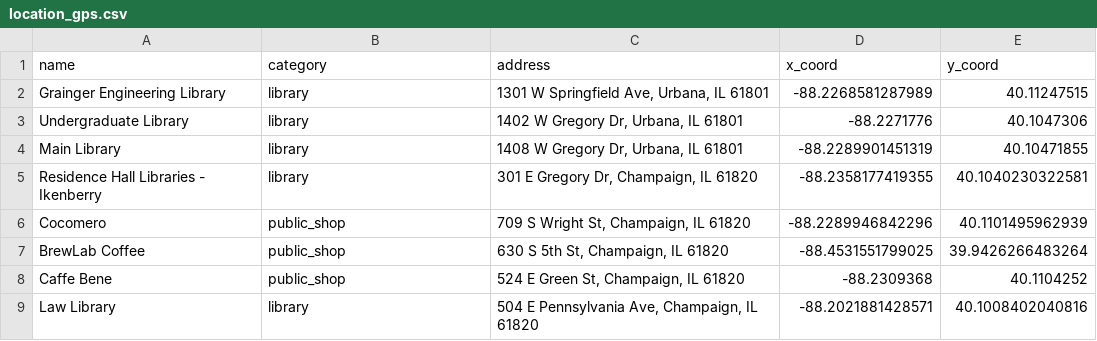
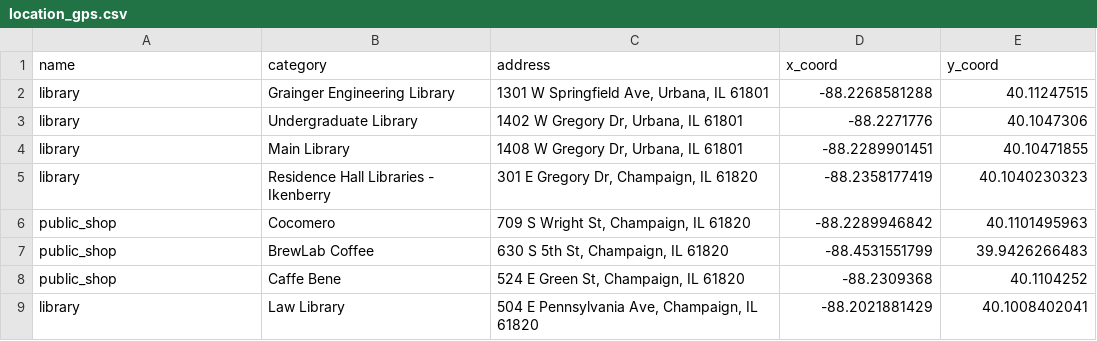
Before and after one commit to DevSatpathy/CommonGround, a CSV file: backend/aggregation/data/location_gps.csv, drawn as a sheet.

```diff
--- a/backend/aggregation/data/location_gps.csv
+++ b/backend/aggregation/data/location_gps.csv
@@ -1,9 +1,9 @@
 name;category;address;x_coord;y_coord
-Grainger Engineering Library;library;1301 W Springfield Ave, Urbana, IL 61801;-88.2268581287989;40.11247515
-Undergraduate Library;library;1402 W Gregory Dr, Urbana, IL 61801;-88.2271776;40.1047306
-Main Library;library;1408 W Gregory Dr, Urbana, IL 61801;-88.2289901451319;40.10471855
-Residence Hall Libraries - Ikenberry;library;301 E Gregory Dr, Champaign, IL 61820;-88.2358177419355;40.1040230322581
-Cocomero;public_shop;709 S Wright St, Champaign, IL 61820;-88.2289946842296;40.1101495962939
-BrewLab Coffee;public_shop;630 S 5th St, Champaign, IL 61820;-88.4531551799025;39.9426266483264
-Caffe Bene;public_shop;524 E Green St, Champaign, IL 61820;-88.2309368;40.1104252
-Law Library;library;504 E Pennsylvania Ave, Champaign, IL 61820;-88.2021881428571;40.1008402040816
+library;Grainger Engineering Library;1301 W Springfield Ave, Urbana, IL 61801;-88.2268581288;40.11247515
+library;Undergraduate Library;1402 W Gregory Dr, Urbana, IL 61801;-88.2271776;40.1047306
+library;Main Library;1408 W Gregory Dr, Urbana, IL 61801;-88.2289901451;40.10471855
+library;Residence Hall Libraries - Ikenberry;301 E Gregory Dr, Champaign, IL 61820;-88.2358177419;40.1040230323
+public_shop;Cocomero;709 S Wright St, Champaign, IL 61820;-88.2289946842;40.1101495963
+public_shop;BrewLab Coffee;630 S 5th St, Champaign, IL 61820;-88.4531551799;39.9426266483
+public_shop;Caffe Bene;524 E Green St, Champaign, IL 61820;-88.2309368;40.1104252
+library;Law Library;504 E Pennsylvania Ave, Champaign, IL 61820;-88.2021881429;40.1008402041
```
Also changed, not shown: 6 other files.
